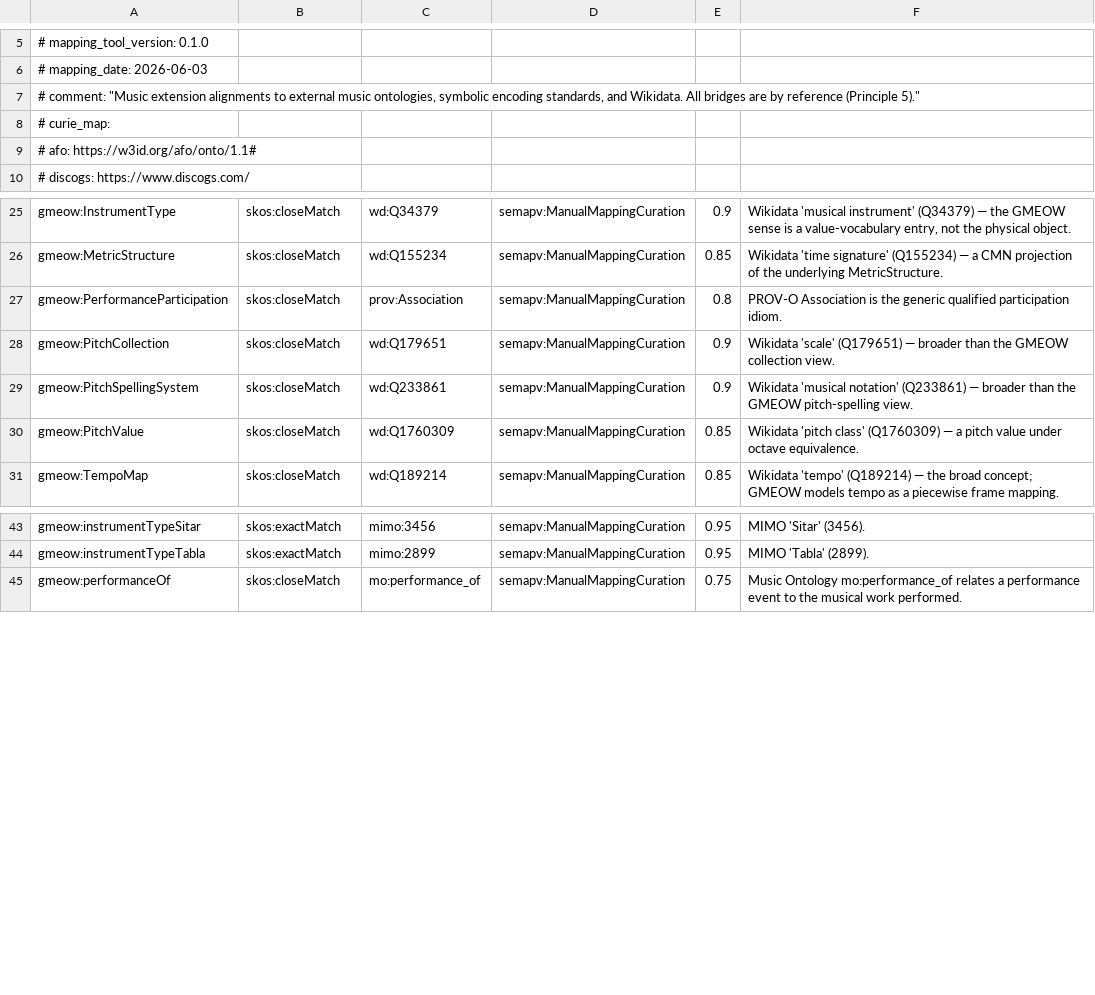
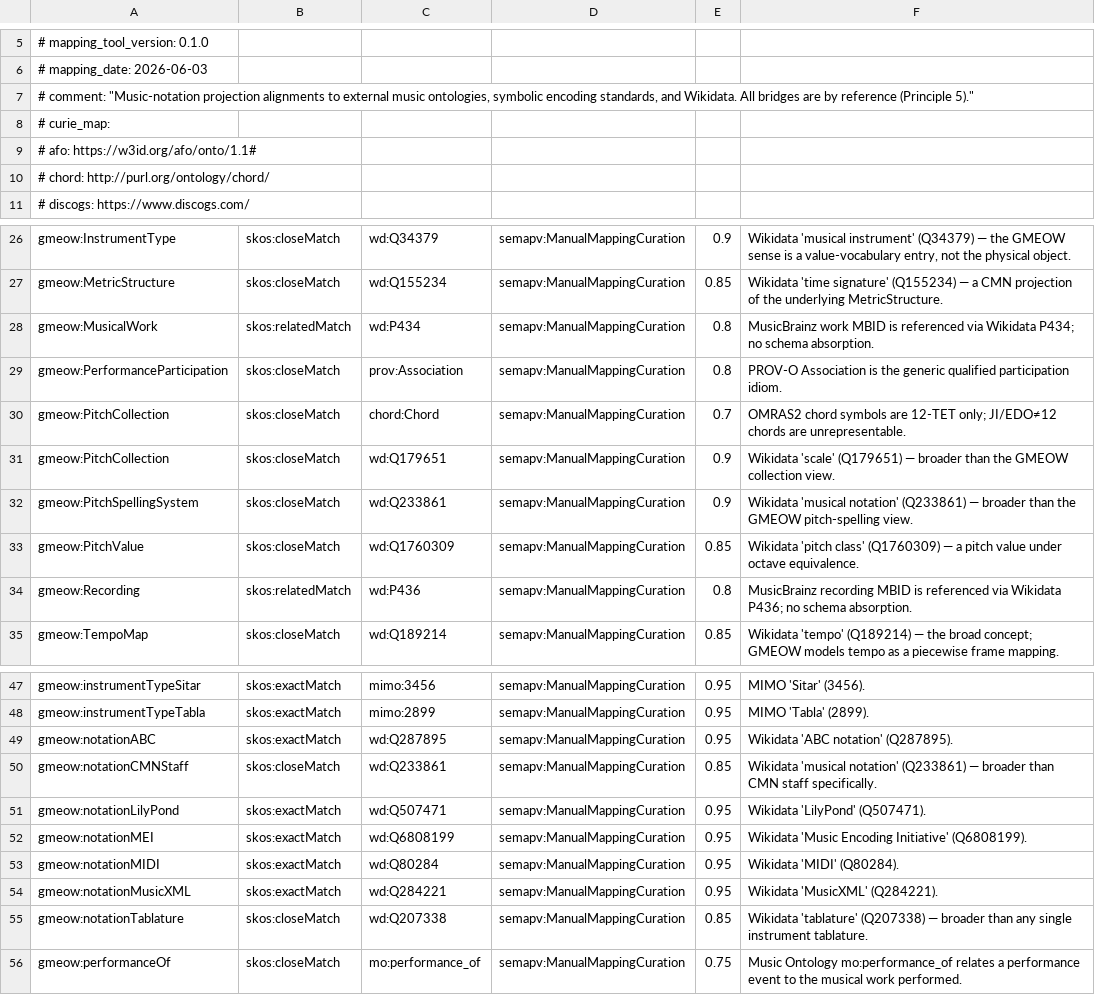
Before and after one commit to Blackcat-Informatics/gmeow-ontology, a TSV file: generated/mappings/gmeow-music.sssom.tsv, drawn as a sheet; only a part is shown, gaps mark what is left out.

Commit message:
feat(music): notation projection layer and maximal alignment (issue #318)
Add NotationProjectionProfile, ProjectionLoss, and projectionFunction to
the music extension; declare 18 notation-system individuals and matching
projection profiles with honest representable/loss accounting for every
MusicalParameter (Principles 5, 9, 11, 12).

Create the notation projection mapping DSL (FnO catalog, SSSOM term
equivalences, EDOAL/SPARQL projections to schema.org, LRMoo, Music
Ontology, PON, JAMS) and register the required external prefixes in the
toolchain config (Principle 4).

Add SHACL shapes for profile well-formedness and a completeness test
suite that verifies no MusicalParameter is silently omitted (Principle 7).

Update the music slice manifest to depend on the notation slice and
document the projection layer in docs.md (Principle 16).

```diff
--- a/generated/mappings/gmeow-music.sssom.tsv
+++ b/generated/mappings/gmeow-music.sssom.tsv
@@ -6,5 +6,6 @@
 # mapping_date: 2026-06-03
-# comment: "Music extension alignments to external music ontologies, symbolic encoding standards, and Wikidata. All bridges are by reference (Principle 5)."
+# comment: "Music-notation projection alignments to external music ontologies, symbolic encoding standards, and Wikidata. All bridges are by reference (Principle 5)."
 # curie_map:
 #   afo: https://w3id.org/afo/onto/1.1#
+#   chord: http://purl.org/ontology/chord/
 #   discogs: https://www.discogs.com/
@@ -26,3 +27,5 @@ gmeow:InstrumentType	skos:closeMatch	wd:Q34379	semapv:ManualMappingCuration	0.9
 gmeow:MetricStructure	skos:closeMatch	wd:Q155234	semapv:ManualMappingCuration	0.85	Wikidata 'time signature' (Q155234) — a CMN projection of the underlying MetricStructure.
+gmeow:MusicalWork	skos:relatedMatch	wd:P434	semapv:ManualMappingCuration	0.8	MusicBrainz work MBID is referenced via Wikidata P434; no schema absorption.
 gmeow:PerformanceParticipation	skos:closeMatch	prov:Association	semapv:ManualMappingCuration	0.8	PROV-O Association is the generic qualified participation idiom.
+gmeow:PitchCollection	skos:closeMatch	chord:Chord	semapv:ManualMappingCuration	0.7	OMRAS2 chord symbols are 12-TET only; JI/EDO≠12 chords are unrepresentable.
 gmeow:PitchCollection	skos:closeMatch	wd:Q179651	semapv:ManualMappingCuration	0.9	Wikidata 'scale' (Q179651) — broader than the GMEOW collection view.
@@ -30,2 +33,3 @@ gmeow:PitchSpellingSystem	skos:closeMatch	wd:Q233861	semapv:ManualMappingCuratio
 gmeow:PitchValue	skos:closeMatch	wd:Q1760309	semapv:ManualMappingCuration	0.85	Wikidata 'pitch class' (Q1760309) — a pitch value under octave equivalence.
+gmeow:Recording	skos:relatedMatch	wd:P436	semapv:ManualMappingCuration	0.8	MusicBrainz recording MBID is referenced via Wikidata P436; no schema absorption.
 gmeow:TempoMap	skos:closeMatch	wd:Q189214	semapv:ManualMappingCuration	0.85	Wikidata 'tempo' (Q189214) — the broad concept; GMEOW models tempo as a piecewise frame mapping.
@@ -44,2 +48,9 @@ gmeow:instrumentTypeSitar	skos:exactMatch	mimo:3456	semapv:ManualMappingCuration
 gmeow:instrumentTypeTabla	skos:exactMatch	mimo:2899	semapv:ManualMappingCuration	0.95	MIMO 'Tabla' (2899).
+gmeow:notationABC	skos:exactMatch	wd:Q287895	semapv:ManualMappingCuration	0.95	Wikidata 'ABC notation' (Q287895).
+gmeow:notationCMNStaff	skos:closeMatch	wd:Q233861	semapv:ManualMappingCuration	0.85	Wikidata 'musical notation' (Q233861) — broader than CMN staff specifically.
+gmeow:notationLilyPond	skos:exactMatch	wd:Q507471	semapv:ManualMappingCuration	0.95	Wikidata 'LilyPond' (Q507471).
+gmeow:notationMEI	skos:exactMatch	wd:Q6808199	semapv:ManualMappingCuration	0.95	Wikidata 'Music Encoding Initiative' (Q6808199).
+gmeow:notationMIDI	skos:exactMatch	wd:Q80284	semapv:ManualMappingCuration	0.95	Wikidata 'MIDI' (Q80284).
+gmeow:notationMusicXML	skos:exactMatch	wd:Q284221	semapv:ManualMappingCuration	0.95	Wikidata 'MusicXML' (Q284221).
+gmeow:notationTablature	skos:closeMatch	wd:Q207338	semapv:ManualMappingCuration	0.85	Wikidata 'tablature' (Q207338) — broader than any single instrument tablature.
 gmeow:performanceOf	skos:closeMatch	mo:performance_of	semapv:ManualMappingCuration	0.75	Music Ontology mo:performance_of relates a performance event to the musical work performed.
```
Also changed, not shown: 23 other files.
